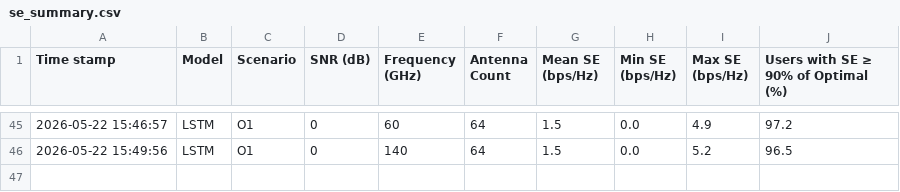
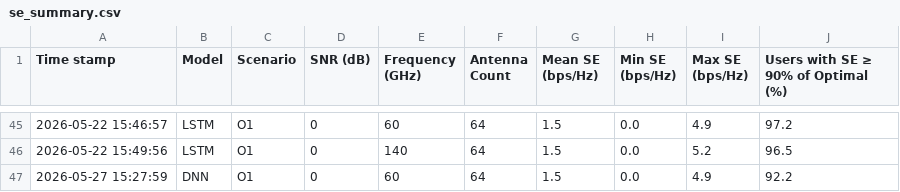
Before and after one commit to Automatic28m/deepLearningForMassiveMIMO, a CSV file: results/csv/se_summary.csv, drawn as a sheet; only a part is shown, gaps mark what is left out; the diff names each change by its address in the sheet, - before the commit and + after, or states it on an @@ line.

```diff
--- a/results/csv/se_summary.csv
+++ b/results/csv/se_summary.csv
+row 47: 2026-05-27 15:27:59 | DNN | O1 | 0 | 60 | 64 | 1.5 | 0.0 | 4.9 | 92.2
```
Also changed, not shown: results/csv/eval_summary.csv, 26 other files.
